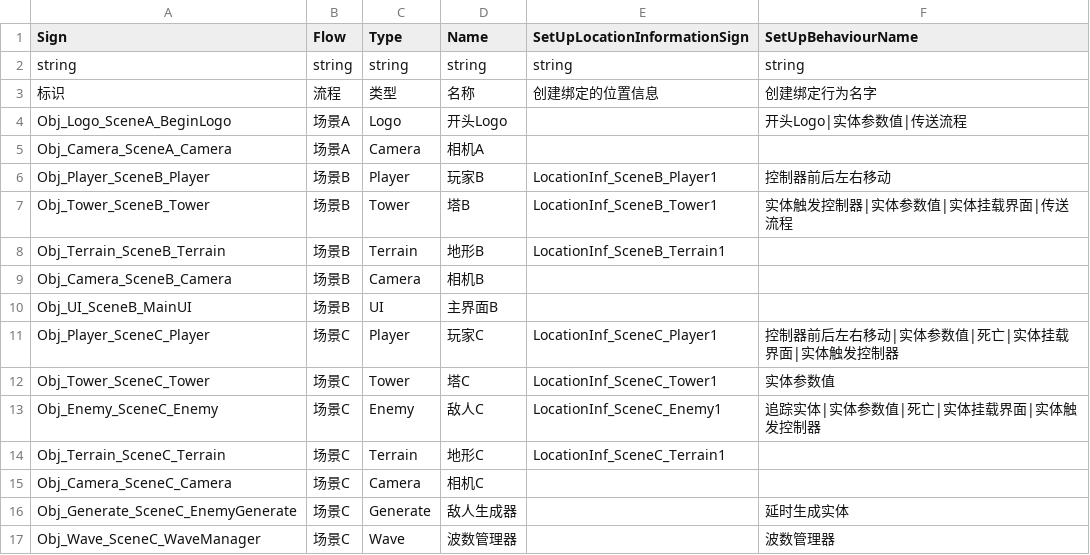
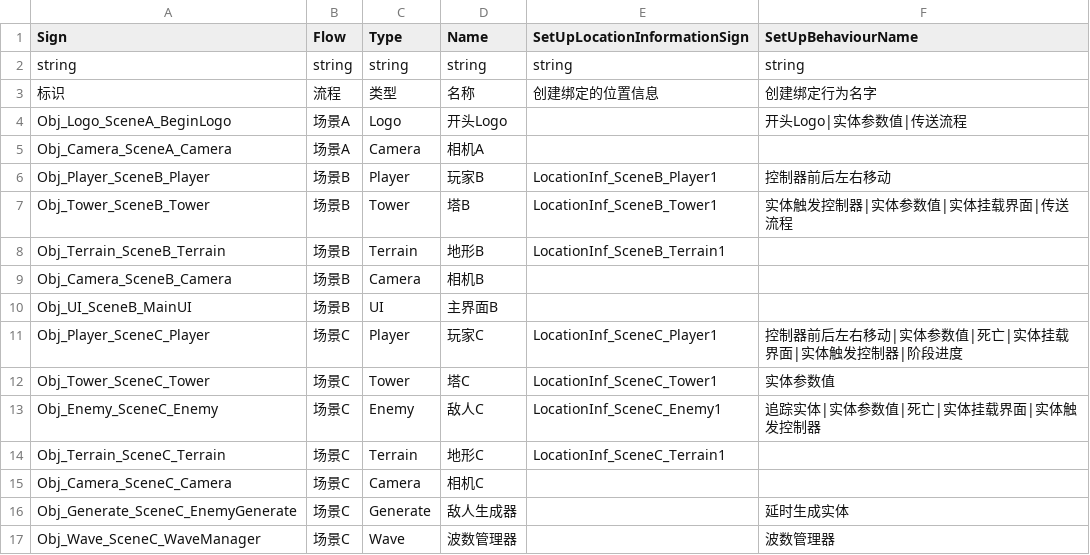
Before and after one commit to WH961230/LazyPanLab_CopyCube, a CSV file: Assets/StreamingAssets/Csv/ObjConfig.csv, drawn as a sheet.

```diff
--- a/Assets/StreamingAssets/Csv/ObjConfig.csv
+++ b/Assets/StreamingAssets/Csv/ObjConfig.csv
@@ -10,3 +10,3 @@ Obj_Camera_SceneB_Camera,场景B,Camera,相机B,,
 Obj_UI_SceneB_MainUI,场景B,UI,主界面B,,
-Obj_Player_SceneC_Player,场景C,Player,玩家C,LocationInf_SceneC_Player1,控制器前后左右移动|实体参数值|死亡|实体挂载界面|实体触发控制器
+Obj_Player_SceneC_Player,场景C,Player,玩家C,LocationInf_SceneC_Player1,控制器前后左右移动|实体参数值|死亡|实体挂载界面|实体触发控制器|阶段进度
 Obj_Tower_SceneC_Tower,场景C,Tower,塔C,LocationInf_SceneC_Tower1,实体参数值
```
Also changed, not shown: Assets/StreamingAssets/Csv/BehaviourConfig.csv, Assets/StreamingAssets/Csv/BehaviourGenerate.csv, 36 other files.
